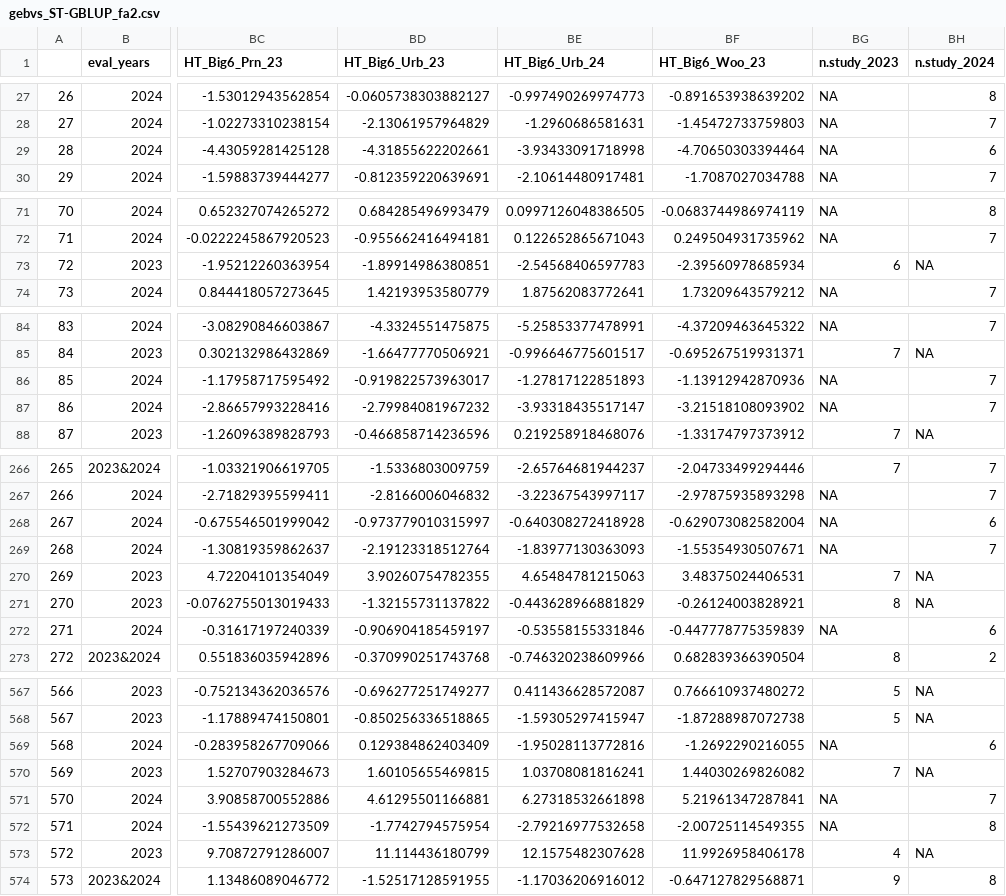
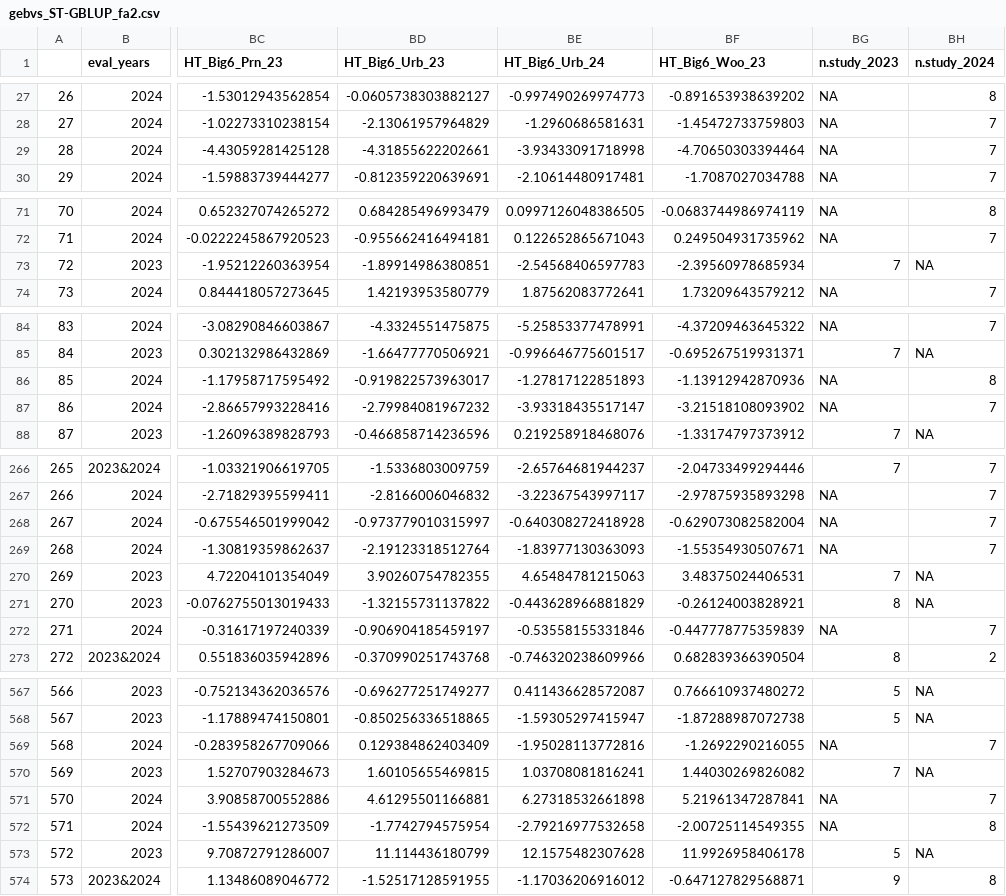
Before and after one commit to lbmunaro/wheat_big6_GS, a CSV file: Results/gebvs_ST-GBLUP_fa2.csv, drawn as a sheet; only a part is shown, gaps mark what is left out; the diff covers the shown part only; the diff names each change by its address in the sheet, - before the commit and + after, or states it on an @@ line.

Commit message:
GEBVs from Single-trait GBLUP fa2

```diff
--- a/Results/gebvs_ST-GBLUP_fa2.csv
+++ b/Results/gebvs_ST-GBLUP_fa2.csv
-BH29 (n.study_2024): 6
+BH29 (n.study_2024): 7
-BG73 (n.study_2023): 6
+BG73 (n.study_2023): 7
-BH86 (n.study_2024): 7
+BH86 (n.study_2024): 8
-BH268 (n.study_2024): 6
+BH268 (n.study_2024): 7
-BH272 (n.study_2024): 6
+BH272 (n.study_2024): 7
-BH569 (n.study_2024): 6
+BH569 (n.study_2024): 7
-BG573 (n.study_2023): 4
+BG573 (n.study_2023): 5
```
Also changed, not shown: 10 edited cells elsewhere in this file.
